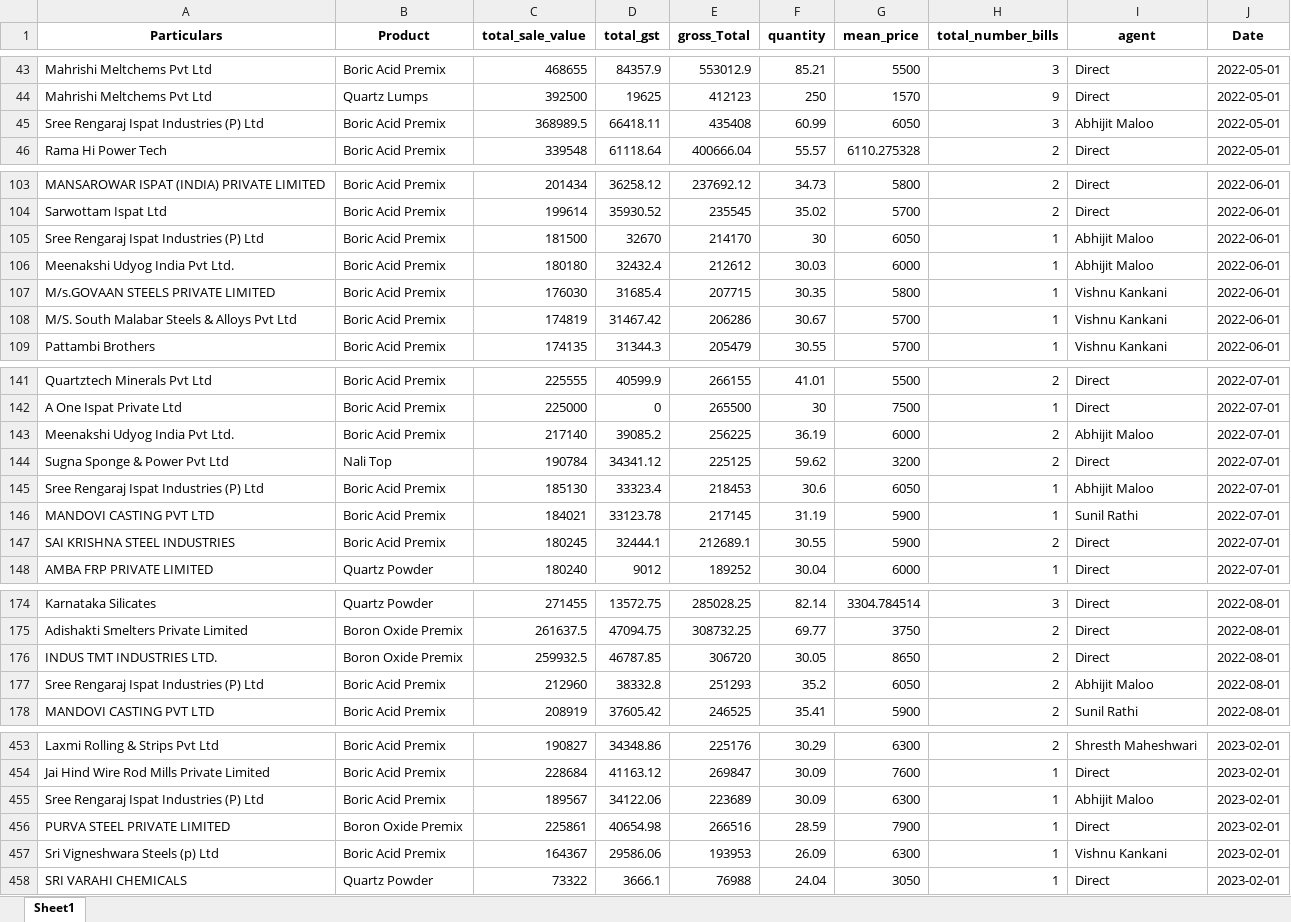
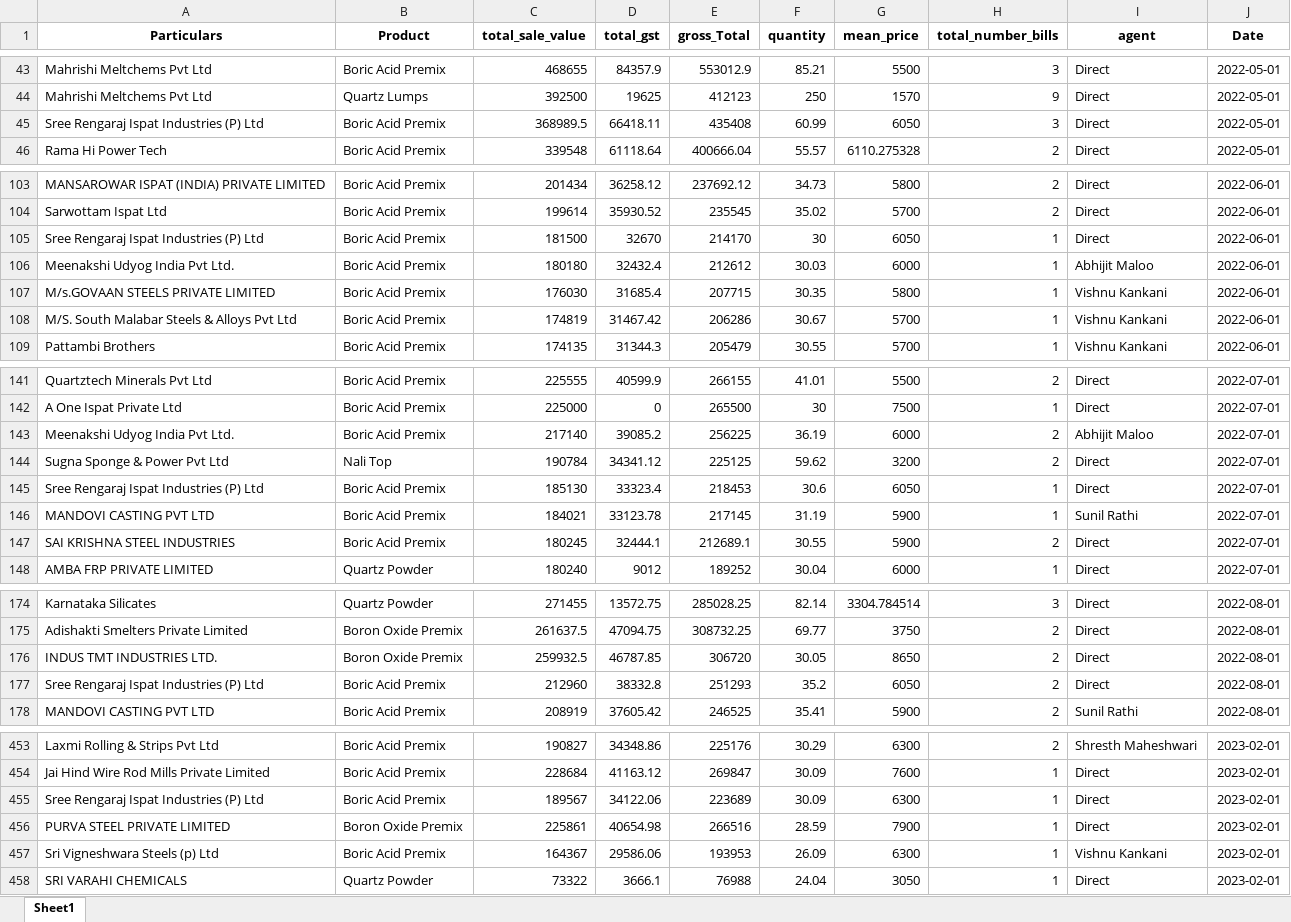
Before and after one commit to obhutara/SalesDashboard, an Excel workbook: src/customers.xlsx, sheet Sheet1, drawn as a sheet; only a part is shown, gaps mark what is left out; values as stored, in another font and other column widths than the file's, no borders; the diff covers the shown part only; the diff names each change by its address in the sheet, - before the commit and + after, or states it on an @@ line.

```diff
--- a/src/customers.xlsx (sheet Sheet1)
+++ b/src/customers.xlsx (sheet Sheet1)
-I45 (agent): Abhijit Maloo
+I45 (agent): Direct
-I105 (agent): Abhijit Maloo
+I105 (agent): Direct
-I145 (agent): Abhijit Maloo
+I145 (agent): Direct
-I177 (agent): Abhijit Maloo
+I177 (agent): Direct
-I455 (agent): Abhijit Maloo
+I455 (agent): Direct
```
Also changed, not shown: 29 added rows and 1 edited cell elsewhere in this sheet.
